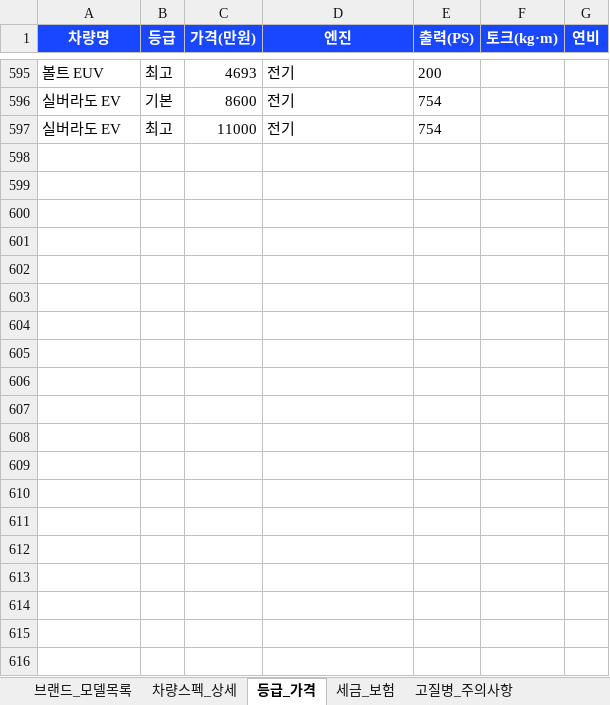
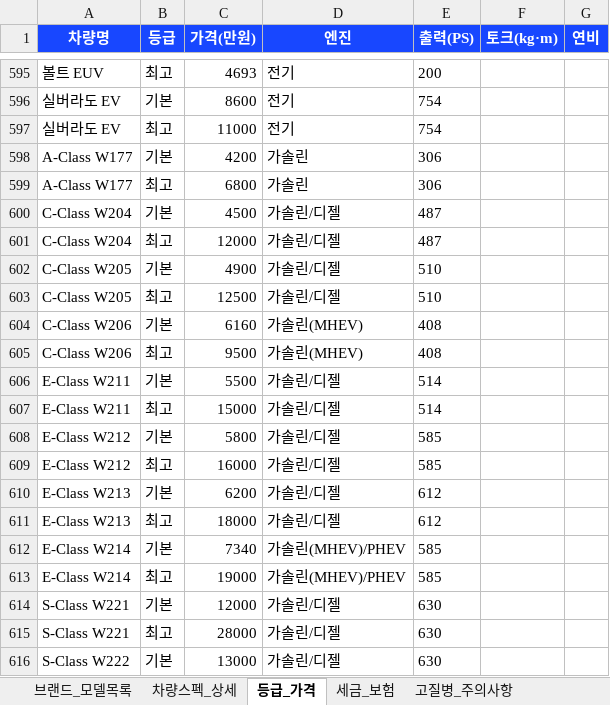
Before and after one commit to a01079777076-cell/fixcar, an Excel workbook: data/fixcar_catalog.xlsx, sheet 등급_가격, drawn as a sheet; only a part is shown, gaps mark what is left out; values as stored, in another font and other column widths than the file's, no borders; the diff covers the shown part only; the diff names each change by its address in the sheet, - before the commit and + after, or states it on an @@ line.

```diff
--- a/data/fixcar_catalog.xlsx (sheet 등급_가격)
+++ b/data/fixcar_catalog.xlsx (sheet 등급_가격)
+row 598: A-Class W177 | 기본 | 4200 | 가솔린 | 306
+row 599: A-Class W177 | 최고 | 6800 | 가솔린 | 306
+row 600: C-Class W204 | 기본 | 4500 | 가솔린/디젤 | 487
+row 601: C-Class W204 | 최고 | 12000 | 가솔린/디젤 | 487
+row 602: C-Class W205 | 기본 | 4900 | 가솔린/디젤 | 510
+row 603: C-Class W205 | 최고 | 12500 | 가솔린/디젤 | 510
+row 604: C-Class W206 | 기본 | 6160 | 가솔린(MHEV) | 408
+row 605: C-Class W206 | 최고 | 9500 | 가솔린(MHEV) | 408
+row 606: E-Class W211 | 기본 | 5500 | 가솔린/디젤 | 514
+row 607: E-Class W211 | 최고 | 15000 | 가솔린/디젤 | 514
+row 608: E-Class W212 | 기본 | 5800 | 가솔린/디젤 | 585
+row 609: E-Class W212 | 최고 | 16000 | 가솔린/디젤 | 585
+row 610: E-Class W213 | 기본 | 6200 | 가솔린/디젤 | 612
+row 611: E-Class W213 | 최고 | 18000 | 가솔린/디젤 | 612
+row 612: E-Class W214 | 기본 | 7340 | 가솔린(MHEV)/PHEV | 585
+row 613: E-Class W214 | 최고 | 19000 | 가솔린(MHEV)/PHEV | 585
+row 614: S-Class W221 | 기본 | 12000 | 가솔린/디젤 | 630
+row 615: S-Class W221 | 최고 | 28000 | 가솔린/디젤 | 630
+row 616: S-Class W222 | 기본 | 13000 | 가솔린/디젤 | 630
```
Also changed, not shown: 227 added rows elsewhere in this sheet, sheet 차량스펙_상세, sheet 세대_히스토리, sheet 브랜드_모델목록, 1 other file.
